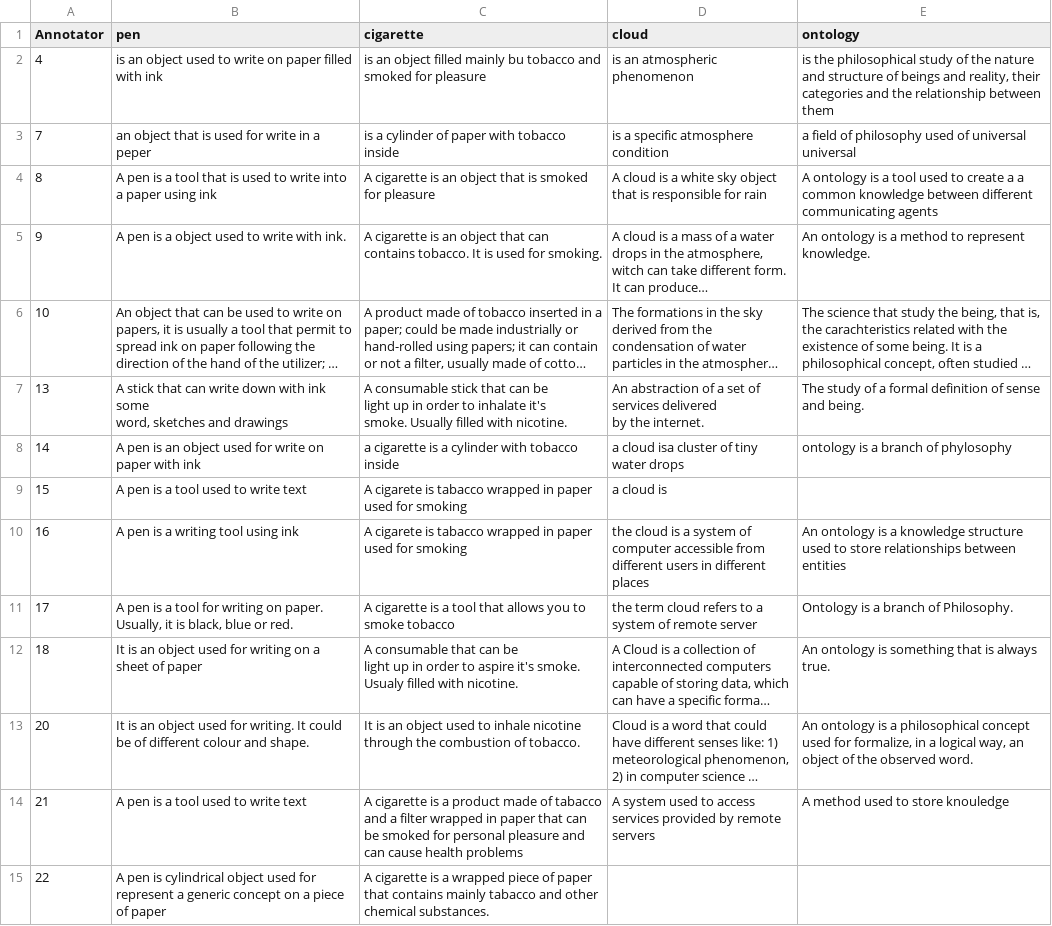
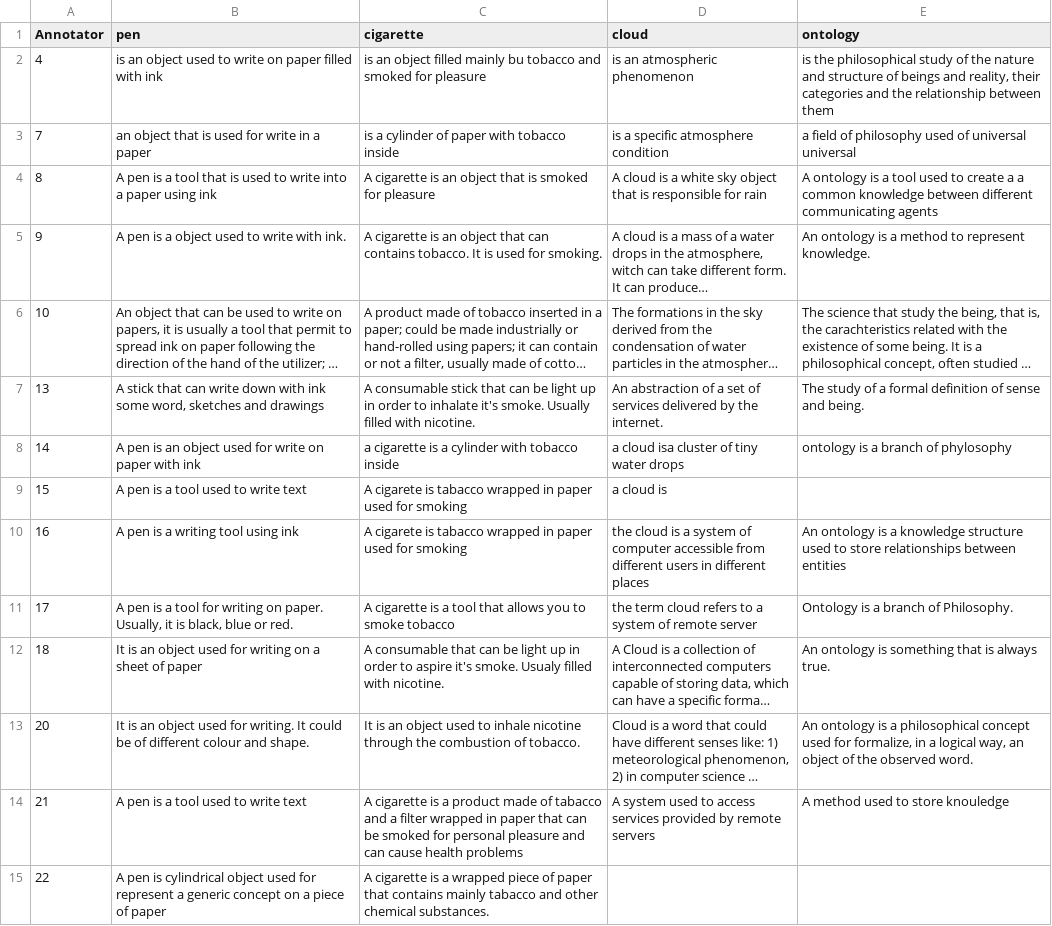
Before and after one commit to daniel-haures/natural-language-procesing, a CSV file: 3_Es_1/data/TLN-definitions-24.csv, drawn as a sheet; only a part is shown; long unchanged cells end in …; the diff names each change by its address in the sheet, - before the commit and + after, or states it on an @@ line.

```diff
--- a/3_Es_1/data/TLN-definitions-24.csv
+++ b/3_Es_1/data/TLN-definitions-24.csv
-B3 (pen): an object that is used for write in a peper
+B3 (pen): an object that is used for write in a paper
-B7 (pen): …and drawings
+B7 (pen): …and drawings
-C7 (cigarette): …with nicotine.
+C7 (cigarette): …with nicotine.
-D7 (cloud): …the internet.
+D7 (cloud): …the internet.
-C12 (cigarette): …with nicotine.
+C12 (cigarette): …with nicotine.
```
Also changed, not shown: 2 other files.
